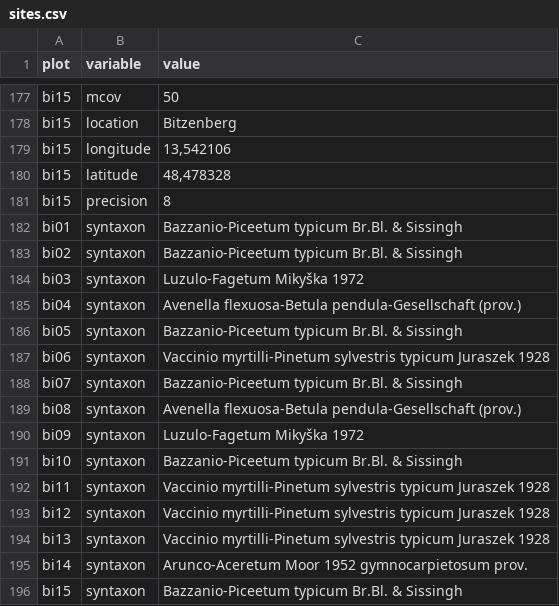
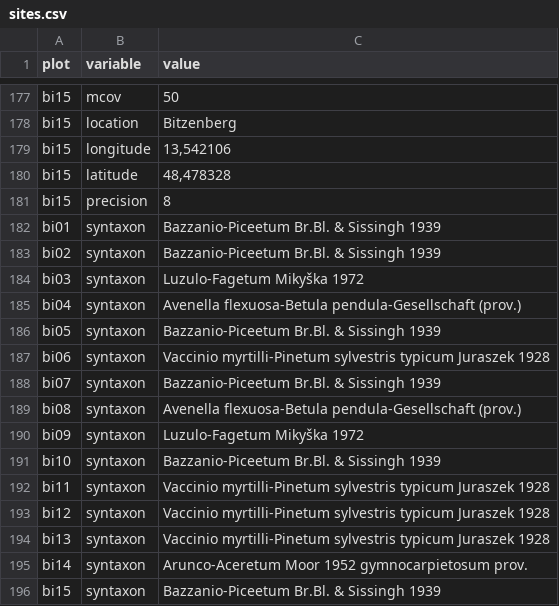
Before and after one commit to albinblaschka/vegsoup-data, a CSV file: bitzenberg dta/sites.csv, drawn as a sheet; only a part is shown, gaps mark what is left out.

Commit message:
added year to syntaxon name

```diff
--- a/bitzenberg dta/sites.csv
+++ b/bitzenberg dta/sites.csv
@@ -181,12 +181,12 @@
 "bi15";"precision";"8"
-"bi01";"syntaxon";"Bazzanio-Piceetum typicum Br.Bl. & Sissingh"
-"bi02";"syntaxon";"Bazzanio-Piceetum typicum Br.Bl. & Sissingh"
+"bi01";"syntaxon";"Bazzanio-Piceetum  Br.Bl. & Sissingh 1939"
+"bi02";"syntaxon";"Bazzanio-Piceetum  Br.Bl. & Sissingh 1939"
 "bi03";"syntaxon";"Luzulo-Fagetum Mikyška 1972"
 "bi04";"syntaxon";"Avenella flexuosa-Betula pendula-Gesellschaft (prov.)"
-"bi05";"syntaxon";"Bazzanio-Piceetum typicum Br.Bl. & Sissingh"
+"bi05";"syntaxon";"Bazzanio-Piceetum  Br.Bl. & Sissingh 1939"
 "bi06";"syntaxon";"Vaccinio myrtilli-Pinetum sylvestris typicum Juraszek 1928"
-"bi07";"syntaxon";"Bazzanio-Piceetum typicum Br.Bl. & Sissingh"
+"bi07";"syntaxon";"Bazzanio-Piceetum  Br.Bl. & Sissingh 1939"
 "bi08";"syntaxon";"Avenella flexuosa-Betula pendula-Gesellschaft (prov.)"
 "bi09";"syntaxon";"Luzulo-Fagetum Mikyška 1972"
-"bi10";"syntaxon";"Bazzanio-Piceetum typicum Br.Bl. & Sissingh"
+"bi10";"syntaxon";"Bazzanio-Piceetum  Br.Bl. & Sissingh 1939"
 "bi11";"syntaxon";"Vaccinio myrtilli-Pinetum sylvestris typicum Juraszek 1928"
@@ -195,2 +195,2 @@
 "bi14";"syntaxon";"Arunco-Aceretum Moor 1952 gymnocarpietosum prov."
-"bi15";"syntaxon";"Bazzanio-Piceetum typicum Br.Bl. & Sissingh"
+"bi15";"syntaxon";"Bazzanio-Piceetum  Br.Bl. & Sissingh 1939"
```
